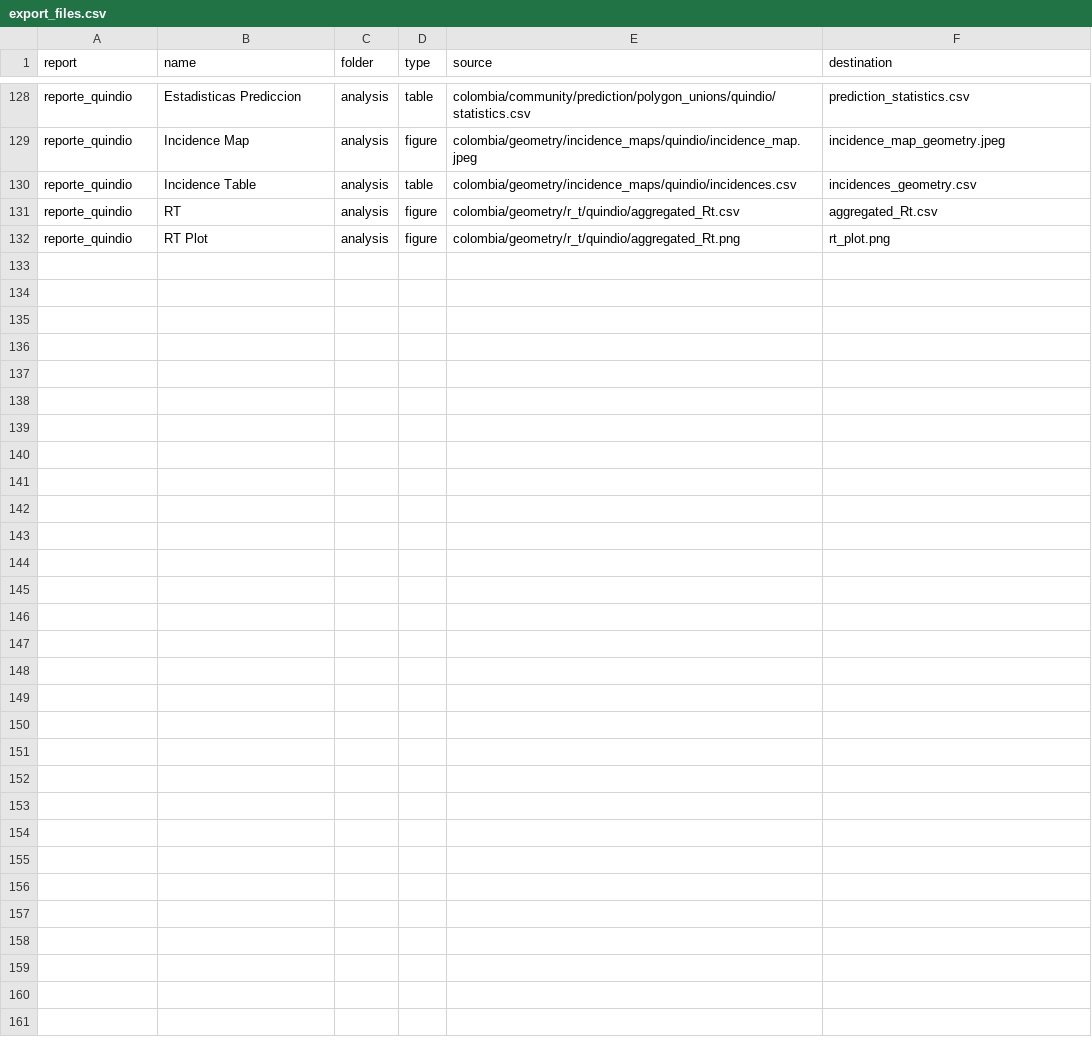
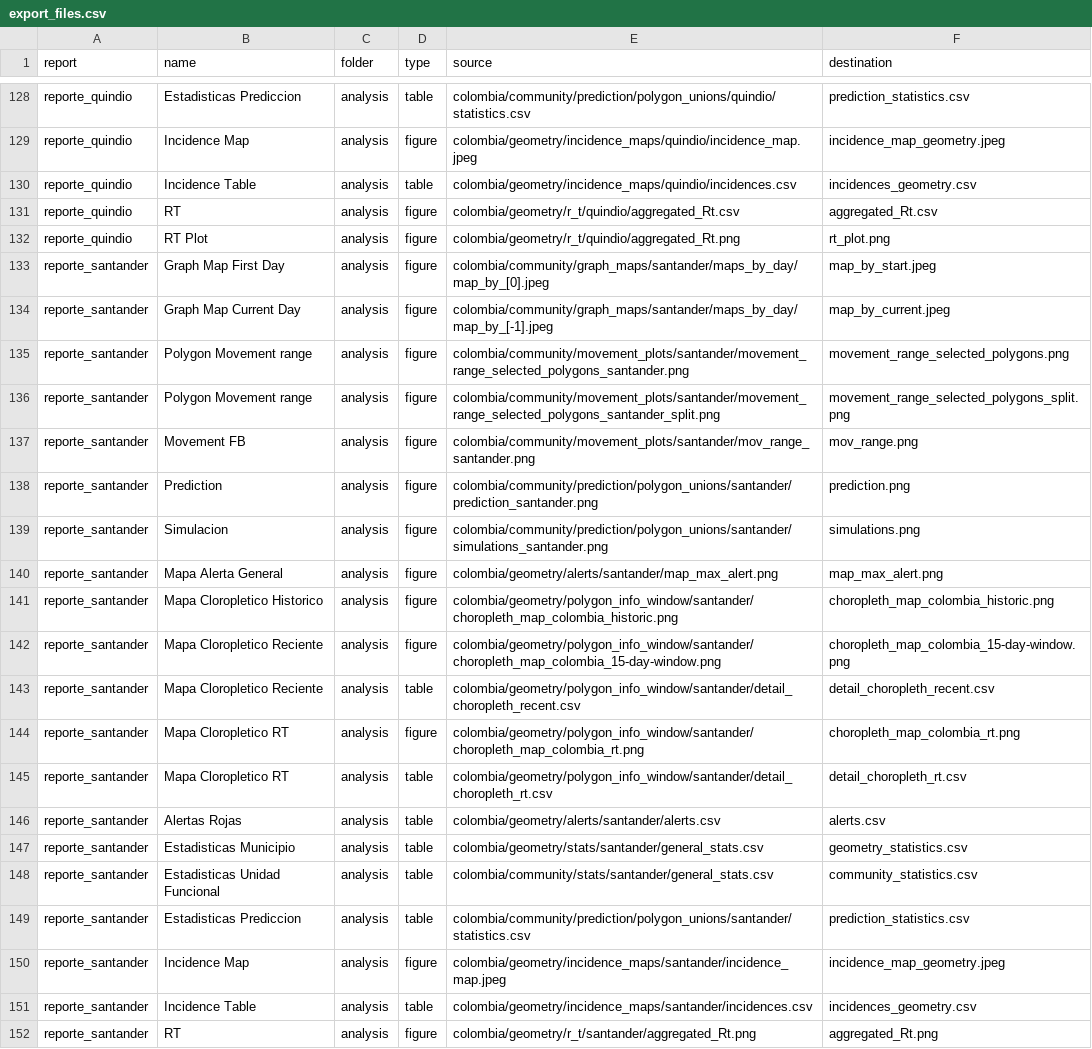
Before and after one commit to Data-Lama/covid_geoinsights_pipeline, a CSV file: pipeline_scripts/configuration/export_files.csv, drawn as a sheet; only a part is shown, gaps mark what is left out.

Commit message:
added santander

```diff
--- a/pipeline_scripts/configuration/export_files.csv
+++ b/pipeline_scripts/configuration/export_files.csv
@@ -132 +132,21 @@ reporte_quindio,RT,analysis,figure,colombia/geometry/r_t/quindio/aggregated_Rt.c
 reporte_quindio,RT Plot,analysis,figure,colombia/geometry/r_t/quindio/aggregated_Rt.png,rt_plot.png
+reporte_santander,Graph Map First Day,analysis,figure,colombia/community/graph_maps/santander/maps_by_day/map_by_[0].jpeg,map_by_start.jpeg
+reporte_santander,Graph Map Current Day,analysis,figure,colombia/community/graph_maps/santander/maps_by_day/map_by_[-1].jpeg,map_by_current.jpeg
+reporte_santander,Polygon Movement range,analysis,figure,colombia/community/movement_plots/santander/movement_range_selected_polygons_santander.png,movement_range_selected_polygons.png
+reporte_santander,Polygon Movement range,analysis,figure,colombia/community/movement_plots/santander/movement_range_selected_polygons_santander_split.png,movement_range_selected_polygons_split.png
+reporte_santander,Movement FB,analysis,figure,colombia/community/movement_plots/santander/mov_range_santander.png,mov_range.png
+reporte_santander,Prediction ,analysis,figure,colombia/community/prediction/polygon_unions/santander/prediction_santander.png,prediction.png
+reporte_santander,Simulacion ,analysis,figure,colombia/community/prediction/polygon_unions/santander/simulations_santander.png,simulations.png
+reporte_santander,Mapa Alerta General,analysis,figure,colombia/geometry/alerts/santander/map_max_alert.png,map_max_alert.png
+reporte_santander,Mapa Cloropletico Historico,analysis,figure,colombia/geometry/polygon_info_window/santander/choropleth_map_colombia_historic.png,choropleth_map_colombia_historic.png
+reporte_santander,Mapa Cloropletico Reciente,analysis,figure,colombia/geometry/polygon_info_window/santander/choropleth_map_colombia_15-day-window.png,choropleth_map_colombia_15-day-window.png
+reporte_santander,Mapa Cloropletico Reciente,analysis,table,colombia/geometry/polygon_info_window/santander/detail_choropleth_recent.csv,detail_choropleth_recent.csv
+reporte_santander,Mapa Cloropletico RT,analysis,figure,colombia/geometry/polygon_info_window/santander/choropleth_map_colombia_rt.png,choropleth_map_colombia_rt.png
+reporte_santander,Mapa Cloropletico RT,analysis,table,colombia/geometry/polygon_info_window/santander/detail_choropleth_rt.csv,detail_choropleth_rt.csv
+reporte_santander,Alertas Rojas,analysis,table,colombia/geometry/alerts/santander/alerts.csv,alerts.csv
+reporte_santander,Estadisticas Municipio,analysis,table,colombia/geometry/stats/santander/general_stats.csv,geometry_statistics.csv
+reporte_santander,Estadisticas Unidad Funcional,analysis,table,colombia/community/stats/santander/general_stats.csv,community_statistics.csv
+reporte_santander,Estadisticas Prediccion,analysis,table,colombia/community/prediction/polygon_unions/santander/statistics.csv,prediction_statistics.csv
+reporte_santander,Incidence Map,analysis,figure,colombia/geometry/incidence_maps/santander/incidence_map.jpeg,incidence_map_geometry.jpeg
+reporte_santander,Incidence Table,analysis,table,colombia/geometry/incidence_maps/santander/incidences.csv,incidences_geometry.csv
+reporte_santander,RT,analysis,figure,colombia/geometry/r_t/santander/aggregated_Rt.png,aggregated_Rt.png
```
Also changed, not shown: pipeline_scripts/configuration/selected_excecutions.csv.
